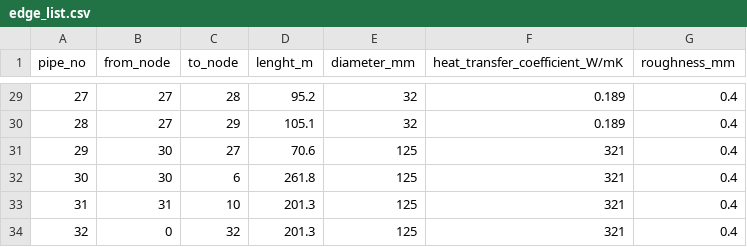
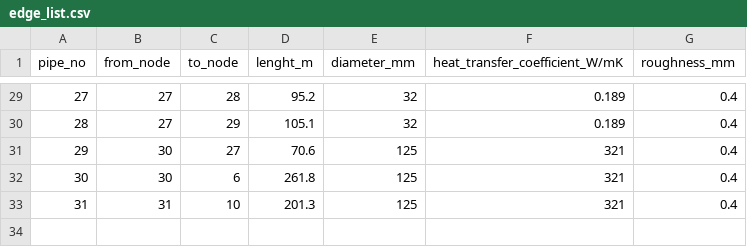
Before and after one commit to jnnr/models_oemof, a CSV file: DHN_model/data/edge_list.csv, drawn as a sheet; only a part is shown, gaps mark what is left out; the diff names each change by its address in the sheet, - before the commit and + after, or states it on an @@ line.

```diff
--- a/DHN_model/data/edge_list.csv
+++ b/DHN_model/data/edge_list.csv
-row 34: 32 | 0 | 32 | 201.3 | 125 | 321 | 0.4
```
Also changed, not shown: DHN_model/data/node_list.csv, DHN_model/data/node_list_loop_network.csv, 4 other files.
